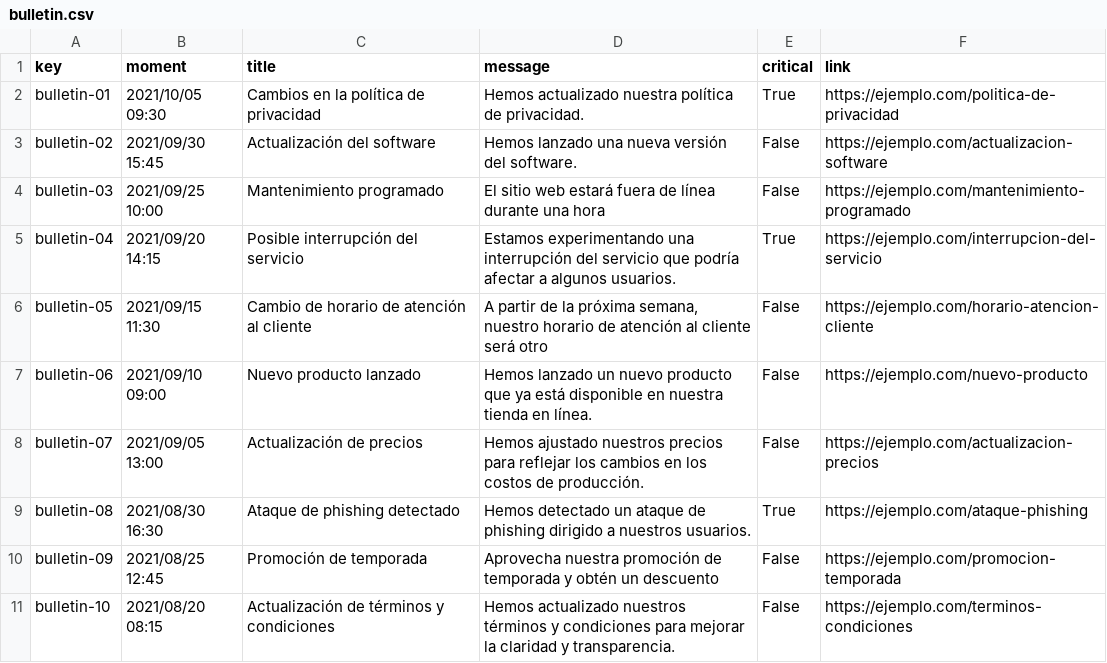
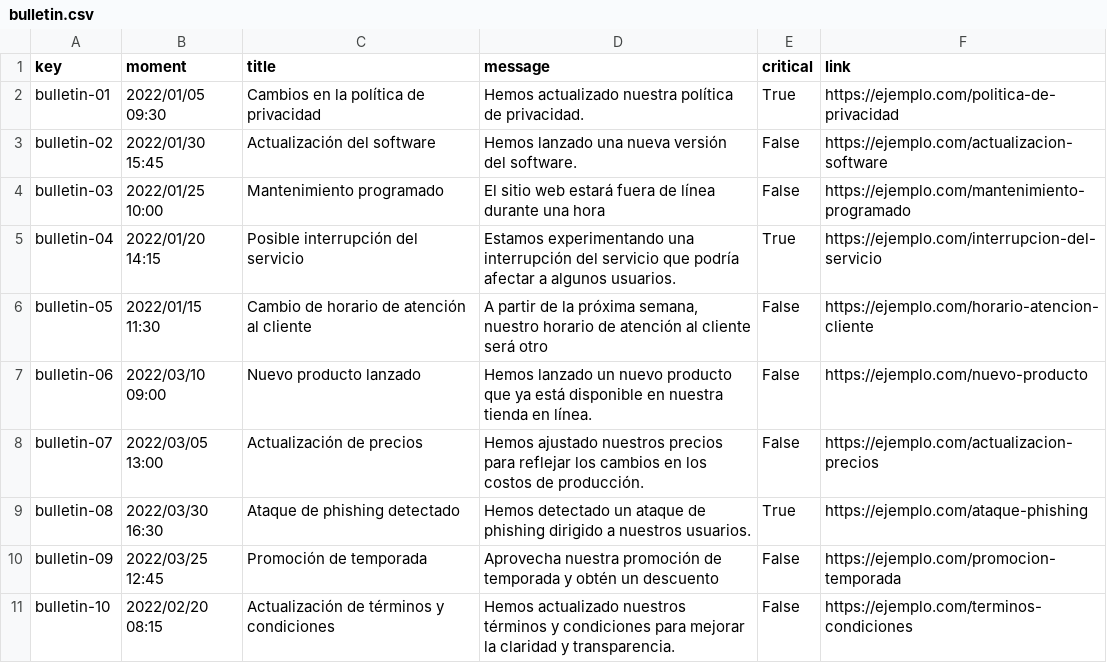
Before and after one commit to Acme-L3/Acme-L3, a CSV file: src/main/webapp/WEB-INF/resources/sample-data/bulletin.csv, drawn as a sheet.

```diff
--- a/src/main/webapp/WEB-INF/resources/sample-data/bulletin.csv
+++ b/src/main/webapp/WEB-INF/resources/sample-data/bulletin.csv
@@ -1,11 +1,11 @@
 key,moment,title,message,critical,link
-bulletin-01,2021/10/05 09:30,"Cambios en la política de privacidad","Hemos actualizado nuestra política de privacidad.",True,https://ejemplo.com/politica-de-privacidad
-bulletin-02,2021/09/30 15:45,"Actualización del software","Hemos lanzado una nueva versión del software.",False,https://ejemplo.com/actualizacion-software
-bulletin-03,2021/09/25 10:00,"Mantenimiento programado","El sitio web estará fuera de línea durante una hora",False,https://ejemplo.com/mantenimiento-programado
-bulletin-04,2021/09/20 14:15,"Posible interrupción del servicio","Estamos experimentando una interrupción del servicio que podría afectar a algunos usuarios.",True,https://ejemplo.com/interrupcion-del-servicio
-bulletin-05,2021/09/15 11:30,"Cambio de horario de atención al cliente","A partir de la próxima semana, nuestro horario de atención al cliente será otro",False,https://ejemplo.com/horario-atencion-cliente
-bulletin-06,2021/09/10 09:00,"Nuevo producto lanzado","Hemos lanzado un nuevo producto que ya está disponible en nuestra tienda en línea.",False,https://ejemplo.com/nuevo-producto
-bulletin-07,2021/09/05 13:00,"Actualización de precios","Hemos ajustado nuestros precios para reflejar los cambios en los costos de producción.",False,https://ejemplo.com/actualizacion-precios
-bulletin-08,2021/08/30 16:30,"Ataque de phishing detectado","Hemos detectado un ataque de phishing dirigido a nuestros usuarios.",True,https://ejemplo.com/ataque-phishing
-bulletin-09,2021/08/25 12:45,"Promoción de temporada","Aprovecha nuestra promoción de temporada y obtén un descuento",False,https://ejemplo.com/promocion-temporada
-bulletin-10,2021/08/20 08:15,"Actualización de términos y condiciones","Hemos actualizado nuestros términos y condiciones para mejorar la claridad y transparencia.",False,https://ejemplo.com/terminos-condiciones
+bulletin-01,2022/01/05 09:30,Cambios en la política de privacidad,Hemos actualizado nuestra política de privacidad.,True,https://ejemplo.com/politica-de-privacidad
+bulletin-02,2022/01/30 15:45,Actualización del software,Hemos lanzado una nueva versión del software.,False,https://ejemplo.com/actualizacion-software
+bulletin-03,2022/01/25 10:00,Mantenimiento programado,El sitio web estará fuera de línea durante una hora,False,https://ejemplo.com/mantenimiento-programado
+bulletin-04,2022/01/20 14:15,Posible interrupción del servicio,Estamos experimentando una interrupción del servicio que podría afectar a algunos usuarios.,True,https://ejemplo.com/interrupcion-del-servicio
+bulletin-05,2022/01/15 11:30,Cambio de horario de atención al cliente,"A partir de la próxima semana, nuestro horario de atención al cliente será otro",False,https://ejemplo.com/horario-atencion-cliente
+bulletin-06,2022/03/10 09:00,Nuevo producto lanzado,Hemos lanzado un nuevo producto que ya está disponible en nuestra tienda en línea.,False,https://ejemplo.com/nuevo-producto
+bulletin-07,2022/03/05 13:00,Actualización de precios,Hemos ajustado nuestros precios para reflejar los cambios en los costos de producción.,False,https://ejemplo.com/actualizacion-precios
+bulletin-08,2022/03/30 16:30,Ataque de phishing detectado,Hemos detectado un ataque de phishing dirigido a nuestros usuarios.,True,https://ejemplo.com/ataque-phishing
+bulletin-09,2022/03/25 12:45,Promoción de temporada,Aprovecha nuestra promoción de temporada y obtén un descuento,False,https://ejemplo.com/promocion-temporada
+bulletin-10,2022/02/20 08:15,Actualización de términos y condiciones,Hemos actualizado nuestros términos y condiciones para mejorar la claridad y transparencia.,False,https://ejemplo.com/terminos-condiciones
```
Also changed, not shown: 25 other files.
